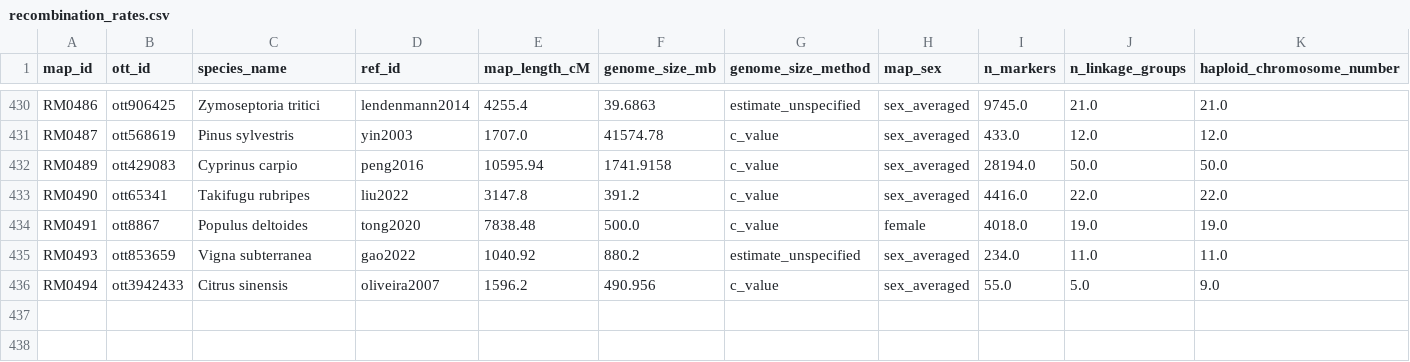
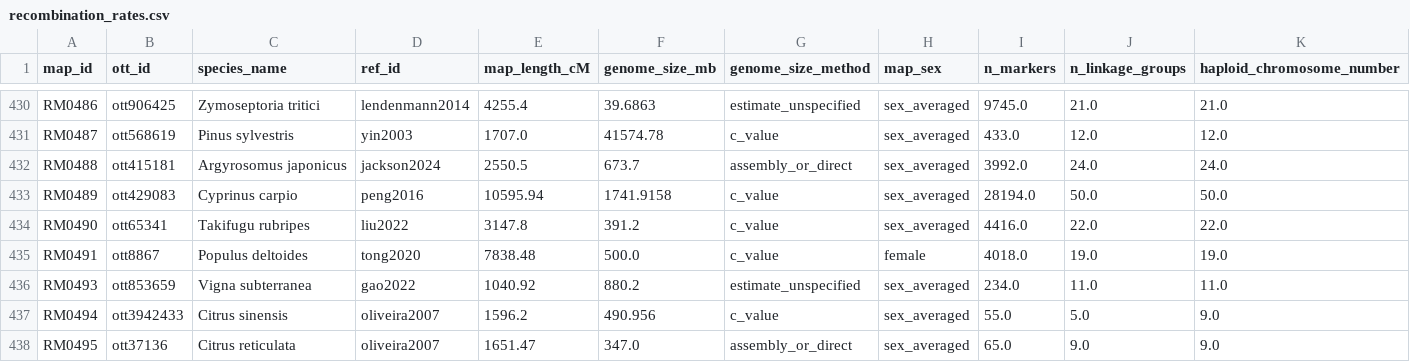
Before and after one commit to jessstapley/RecMapDB, a CSV file: data/recombination_rates.csv, drawn as a sheet; only a part is shown, gaps mark what is left out; rows hold the shown columns only; the diff names each change by its address in the sheet, - before the commit and + after, or states it on an @@ line.

```diff
--- a/data/recombination_rates.csv
+++ b/data/recombination_rates.csv
+row 432: RM0488 | ott415181 | Argyrosomus japonicus | jackson2024 | 2550.5 | 673.7 | assembly_or_direct | sex_averaged | 3992.0 | 24.0 | 24.0
+row 438: RM0495 | ott37136 | Citrus reticulata | oliveira2007 | 1651.47 | 347.0 | assembly_or_direct | sex_averaged | 65.0 | 9.0 | 9.0
```
Also changed, not shown: data/genome_sizes.csv, data/maps.csv, 3 other files.
